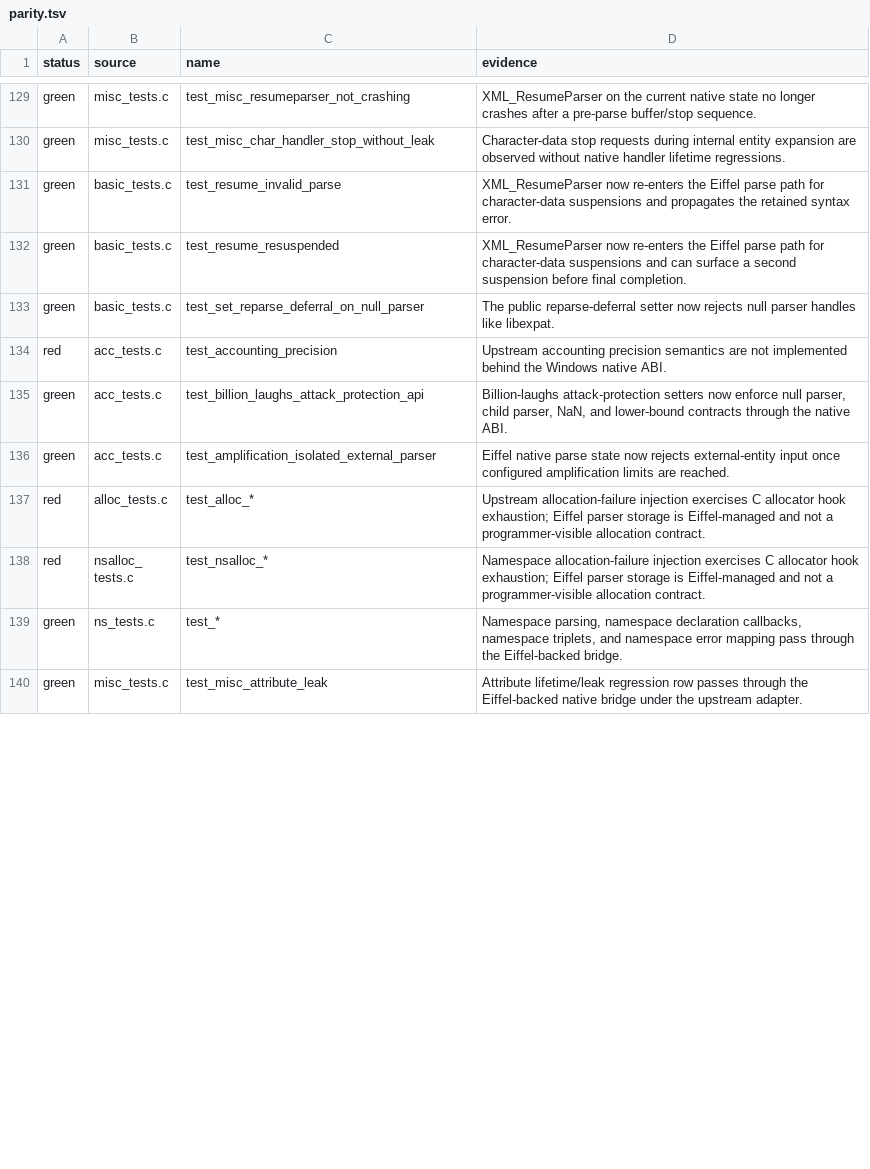
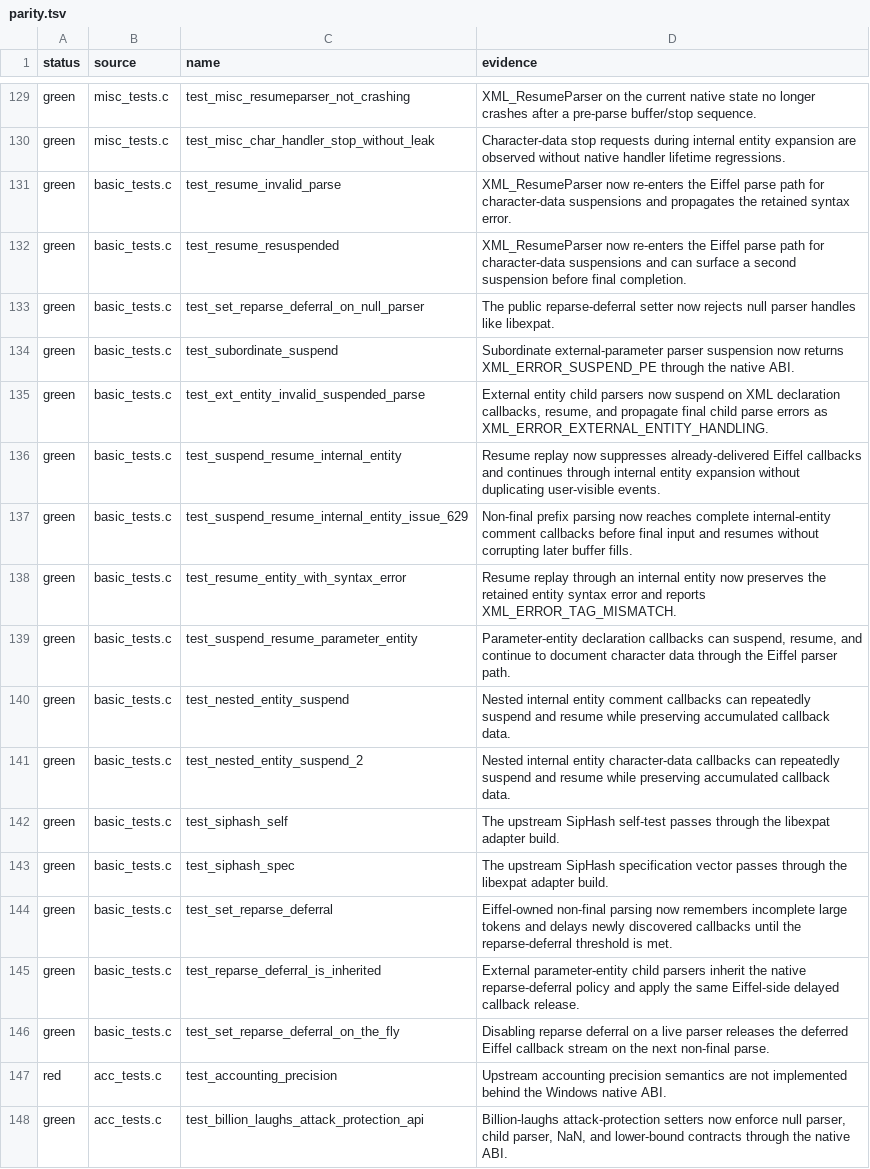
Before and after one commit to andersoxie/xpact, a TSV file: adapters/libexpat/parity.tsv, drawn as a sheet; only a part is shown, gaps mark what is left out; the shorter side is filled out with more unchanged rows; the diff covers the shown part only; the diff names each change by its address in the sheet, - before the commit and + after, or states it on an @@ line.

Commit message:
Implemented this slice. The expected-failure surface is now down to 89 total rows: 86 allocator-injection skips plus 3 non-allocator gaps.
Changed:
Eiffel non-final prefix parsing and callback replay in src/xp_native_parser.e and src/xp_parser.e.
Reparse-deferral timing now passes:test_set_reparse_deferral
test_reparse_deferral_is_inherited
test_set_reparse_deferral_on_the_fly

Updated adapters/libexpat/expected-failures.tsv, adapters/libexpat/parity.tsv, and docs/libexpat-parity.md.
Remaining non-allocator red rows:
test_accounting_precision
test_bypass_heuristic_when_close_to_bufsize
test_varying_buffer_fills
Verification passed:
build_native_eiffel.ps1
upstream filters for reparse deferral, issue-629, and nested suspend
libexpat manifest expansion: 399 tests, 89 expected failures, 149 green patterns, 5 red patterns
Eiffel test target: xpact Phase 1 tests: ok
Windows native ABI smoke
native runtime smoke

```diff
--- a/adapters/libexpat/parity.tsv
+++ b/adapters/libexpat/parity.tsv
+row 134: green | basic_tests.c | test_subordinate_suspend | Subordinate external-parameter parser suspension now returns XML_ERROR_SUSPEND_PE through the native ABI.
+row 135: green | basic_tests.c | test_ext_entity_invalid_suspended_parse | External entity child parsers now suspend on XML declaration callbacks, resume, and propagate final child parse errors as XML_ERROR_EXTERNAL_ENTITY_HANDLING.
+row 136: green | basic_tests.c | test_suspend_resume_internal_entity | Resume replay now suppresses already-delivered Eiffel callbacks and continues through internal entity expansion without duplicating user-visible events.
+row 137: green | basic_tests.c | test_suspend_resume_internal_entity_issue_629 | Non-final prefix parsing now reaches complete internal-entity comment callbacks before final input and resumes without corrupting later buffer fills.
+row 138: green | basic_tests.c | test_resume_entity_with_syntax_error | Resume replay through an internal entity now preserves the retained entity syntax error and reports XML_ERROR_TAG_MISMATCH.
+row 139: green | basic_tests.c | test_suspend_resume_parameter_entity | Parameter-entity declaration callbacks can suspend, resume, and continue to document character data through the Eiffel parser path.
+row 140: green | basic_tests.c | test_nested_entity_suspend | Nested internal entity comment callbacks can repeatedly suspend and resume while preserving accumulated callback data.
+row 141: green | basic_tests.c | test_nested_entity_suspend_2 | Nested internal entity character-data callbacks can repeatedly suspend and resume while preserving accumulated callback data.
+row 142: green | basic_tests.c | test_siphash_self | The upstream SipHash self-test passes through the libexpat adapter build.
+row 143: green | basic_tests.c | test_siphash_spec | The upstream SipHash specification vector passes through the libexpat adapter build.
+row 144: green | basic_tests.c | test_set_reparse_deferral | Eiffel-owned non-final parsing now remembers incomplete large tokens and delays newly discovered callbacks until the reparse-deferral threshold is met.
+row 145: green | basic_tests.c | test_reparse_deferral_is_inherited | External parameter-entity child parsers inherit the native reparse-deferral policy and apply the same Eiffel-side delayed callback release.
+row 146: green | basic_tests.c | test_set_reparse_deferral_on_the_fly | Disabling reparse deferral on a live parser releases the deferred Eiffel callback stream on the next non-final parse.
```
Also changed, not shown: 12 removed rows elsewhere in this file, adapters/libexpat/expected-failures.tsv, 7 other files.
